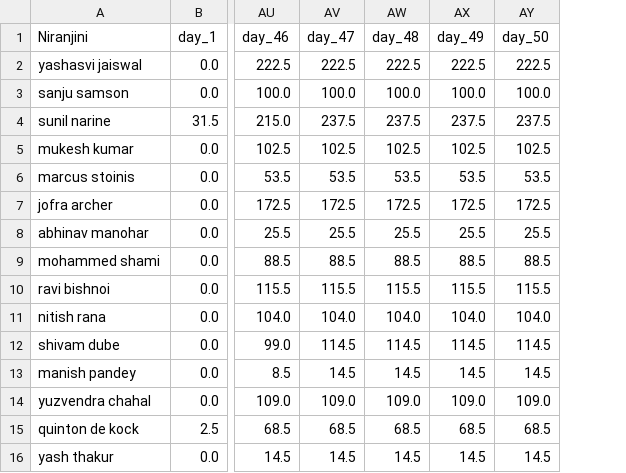
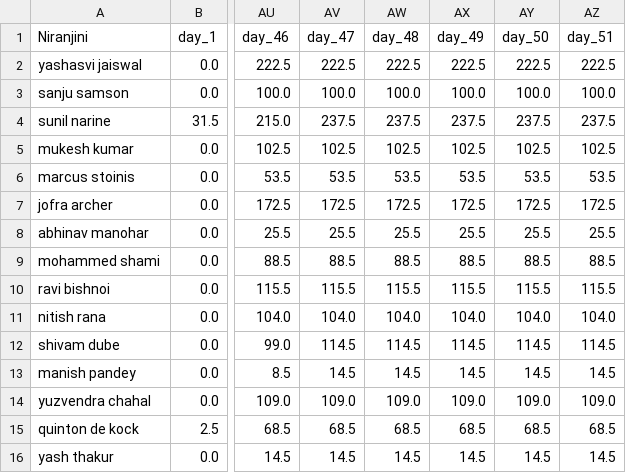
Before and after one commit to suddu16/ipl-fantasy, a CSV file: ipl2025/group_2/Niranjini.csv, drawn as a sheet; only a part is shown, gaps mark what is left out; the diff names each change by its address in the sheet, - before the commit and + after, or states it on an @@ line.

```diff
--- a/ipl2025/group_2/Niranjini.csv
+++ b/ipl2025/group_2/Niranjini.csv
+column AZ (day_51), rows 2-16: 222.5 | 100.0 | 237.5 | 102.5 | 53.5 | 172.5 | 25.5 | 88.5 | 115.5 | 104.0 | 114.5 | 14.5 | 109.0 | 68.5 | 14.5
```
Also changed, not shown: ipl2025/group_2/Manav.csv, ipl2025/group_2/Raghav.csv, 24 other files.
